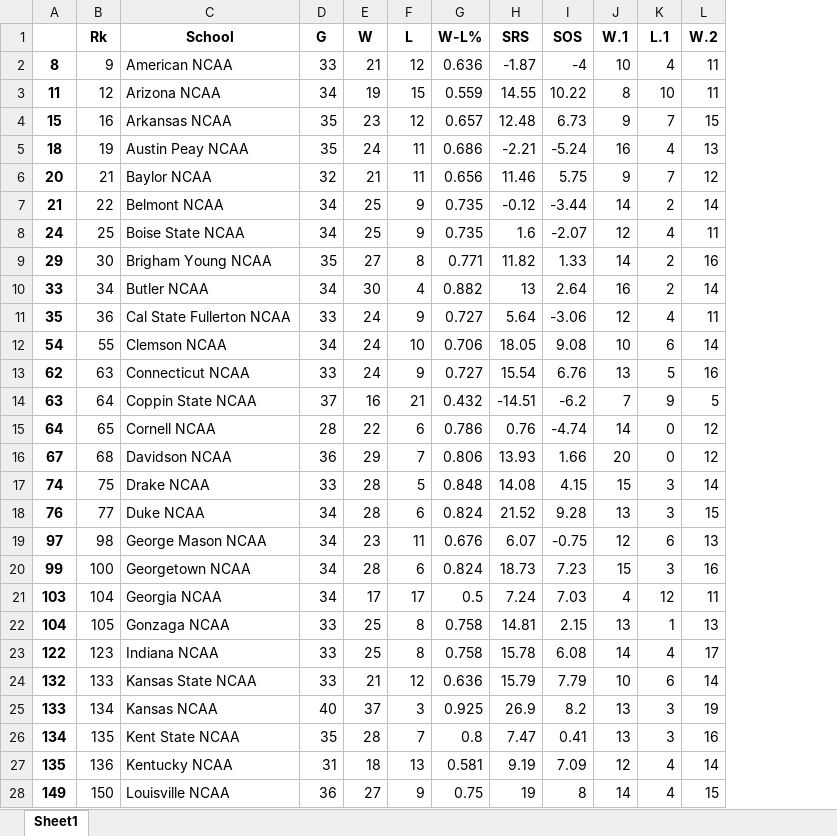
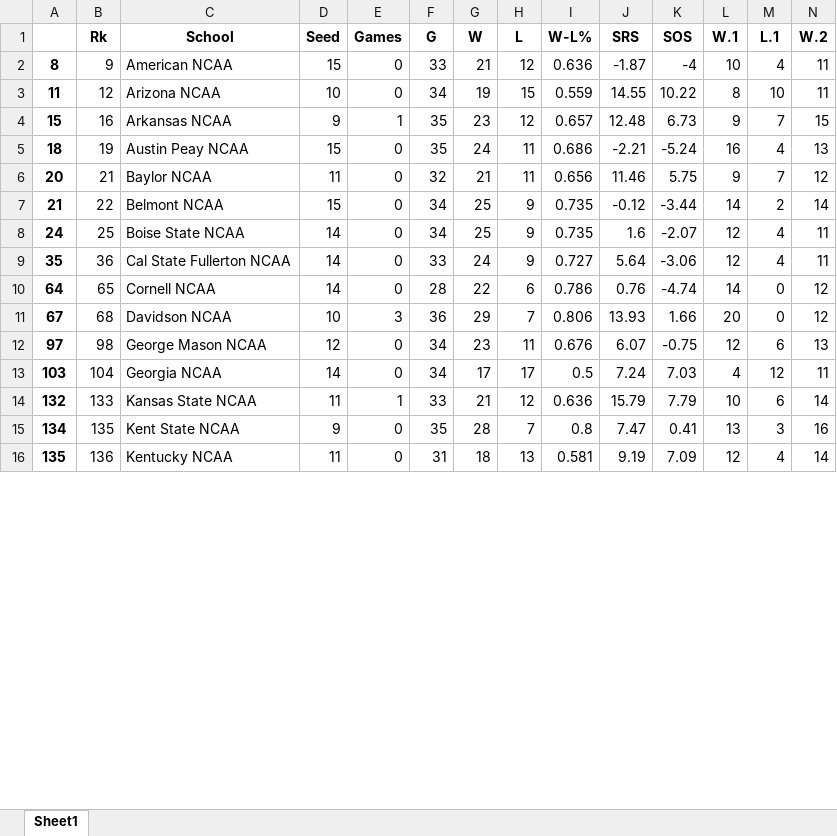
Before and after one commit to andrew732/ncaa_march_madness, an Excel workbook: BasicStats/2007.xlsx, sheet Sheet1, drawn as a sheet; only a part is shown; values as stored, in another font and other column widths than the file's, no borders; removed rows and columns are numbered as before the commit, all else as after; rows hold the shown columns only; the diff covers the shown part only; the diff names each change by its address in the sheet, - before the commit and + after, or states it on an @@ line.

```diff
--- a/BasicStats/2007.xlsx (sheet Sheet1)
+++ b/BasicStats/2007.xlsx (sheet Sheet1)
+column D (Seed), rows 2-16: 15 | 10 | 9 | 15 | 11 | 15 | 14 | 14 | 14 | 10 | 12 | 14 | 11 | 9 | 11
+column E (Games), rows 2-16: 0 | 0 | 1 | 0 | 0 | 0 | 0 | 0 | 0 | 3 | 0 | 0 | 1 | 0 | 0
-row 9: 29 | 30 | Brigham Young NCAA | 35 | 27 | 8 | 0.771 | 11.82 | 1.33 | 14 | 2 | 16
-row 10: 33 | 34 | Butler NCAA | 34 | 30 | 4 | 0.882 | 13 | 2.64 | 16 | 2 | 14
-row 12: 54 | 55 | Clemson NCAA | 34 | 24 | 10 | 0.706 | 18.05 | 9.08 | 10 | 6 | 14
-row 13: 62 | 63 | Connecticut NCAA | 33 | 24 | 9 | 0.727 | 15.54 | 6.76 | 13 | 5 | 16
-row 14: 63 | 64 | Coppin State NCAA | 37 | 16 | 21 | 0.432 | -14.51 | -6.2 | 7 | 9 | 5
-row 17: 74 | 75 | Drake NCAA | 33 | 28 | 5 | 0.848 | 14.08 | 4.15 | 15 | 3 | 14
-row 18: 76 | 77 | Duke NCAA | 34 | 28 | 6 | 0.824 | 21.52 | 9.28 | 13 | 3 | 15
-row 20: 99 | 100 | Georgetown NCAA | 34 | 28 | 6 | 0.824 | 18.73 | 7.23 | 15 | 3 | 16
-row 22: 104 | 105 | Gonzaga NCAA | 33 | 25 | 8 | 0.758 | 14.81 | 2.15 | 13 | 1 | 13
-row 23: 122 | 123 | Indiana NCAA | 33 | 25 | 8 | 0.758 | 15.78 | 6.08 | 14 | 4 | 17
-row 25: 133 | 134 | Kansas NCAA | 40 | 37 | 3 | 0.925 | 26.9 | 8.2 | 13 | 3 | 19
-row 28: 149 | 150 | Louisville NCAA | 36 | 27 | 9 | 0.75 | 19 | 8 | 14 | 4 | 15
```
Also changed, not shown: 21 removed rows elsewhere in this sheet, BasicStats/2008.xlsx, BasicStats/2009.xlsx.
